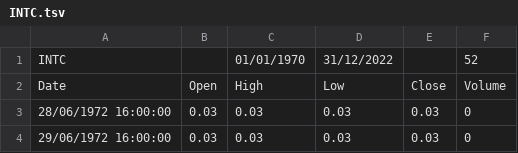
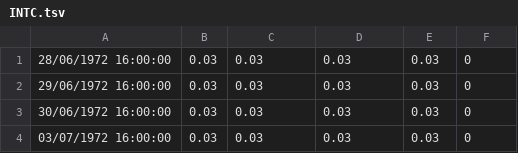
Before and after one commit to AtharvaPan265/CloudComputingFinalProject, a TSV file: INTC.tsv, drawn as a sheet; only a part is shown; the shorter side is filled out with more unchanged rows.

```diff
--- a/INTC.tsv
+++ b/INTC.tsv
@@ -1,3 +1 @@
-INTC		01/01/1970	31/12/2022		52
-Date	Open	High	Low	Close	Volume
 28/06/1972 16:00:00	0.03	0.03	0.03	0.03	0
```
Also changed, not shown: AMZN.tsv, CSCO.tsv, 9 other files.
